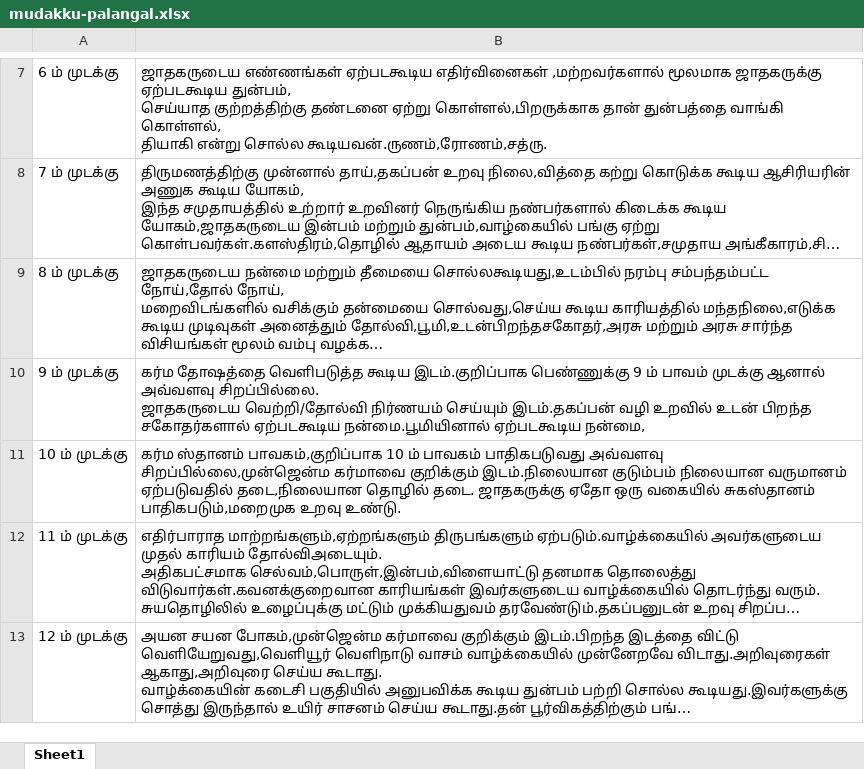
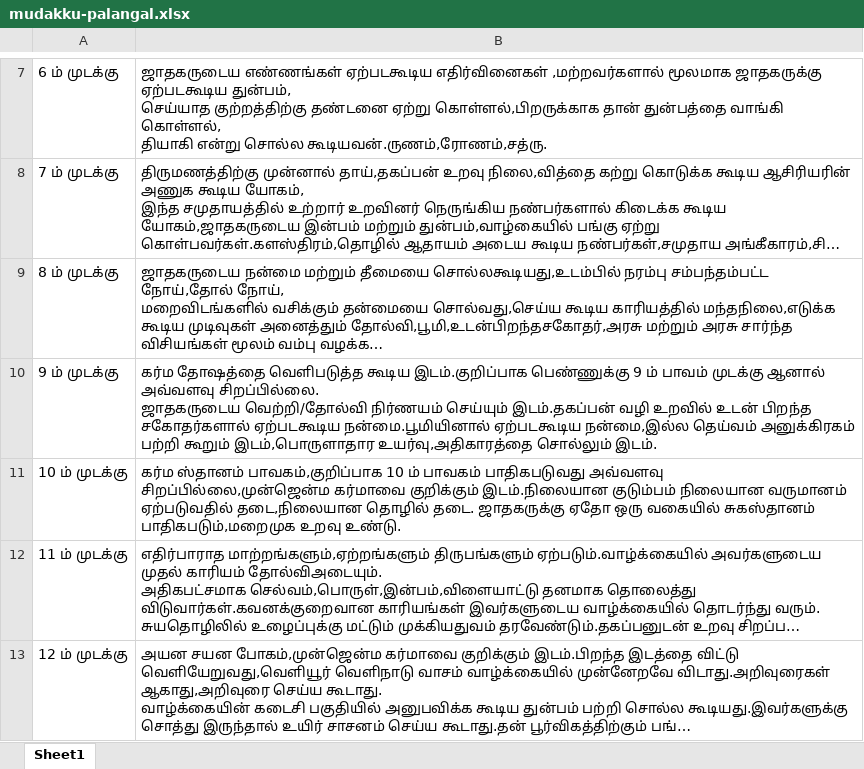
Before and after one commit to mohaneswaran25/templepublic, an Excel workbook: mudakku-palangal.xlsx, sheet Sheet1, drawn as a sheet; only a part is shown, gaps mark what is left out; long unchanged cells end in …; values as stored, in another font and other column widths than the file's, no borders; the diff names each change by its address in the sheet, - before the commit and + after, or states it on an @@ line.

Commit message:
Add files via upload

```diff
--- a/mudakku-palangal.xlsx (sheet Sheet1)
+++ b/mudakku-palangal.xlsx (sheet Sheet1)
-B10: …நன்மை.பூமியினால் ஏற்படகூடிய நன்மை,
+B10: …நன்மை.பூமியினால் ஏற்படகூடிய நன்மை,இல்ல தெய்வம் அனுக்கிரகம் பற்றி கூறும் இடம்,பொருளாதார உயர்வு,அதிகாரத்தை சொல்லும் இடம்.
```
